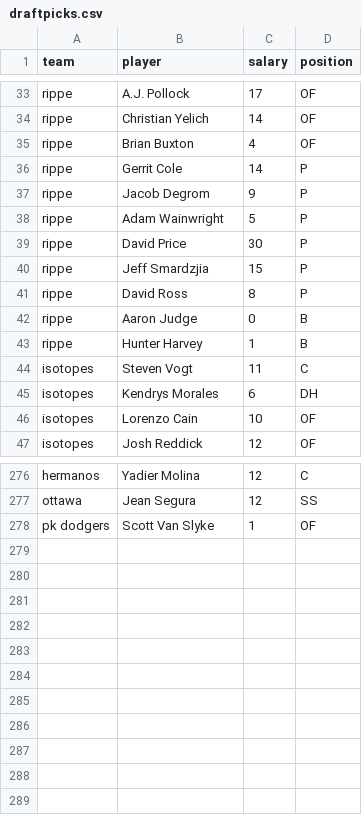
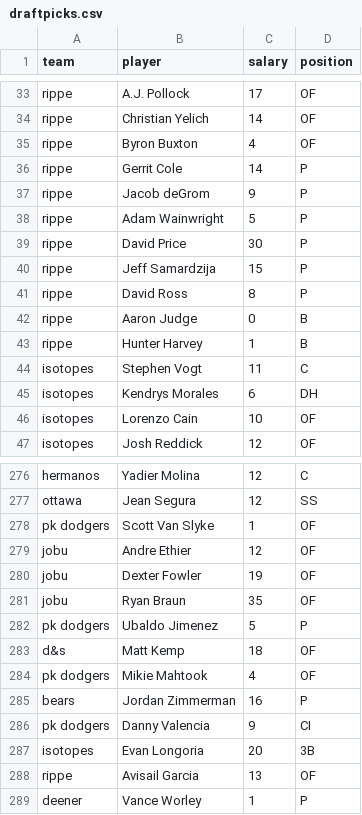
Before and after one commit to seanwllms/fantasy2016, a CSV file: draftpicks.csv, drawn as a sheet; only a part is shown, gaps mark what is left out; the diff covers the shown part only.

Commit message:
new draft picks, added remaining best, draft error checker, etc.

```diff
--- a/draftpicks.csv
+++ b/draftpicks.csv
@@ -34,8 +34,8 @@ rippe,A.J. Pollock,17,OF
 rippe,Christian Yelich,14,OF
-rippe,Brian Buxton,4,OF
+rippe,Byron Buxton,4,OF
 rippe,Gerrit Cole,14,P
-rippe,Jacob Degrom,9,P
+rippe,Jacob deGrom,9,P
 rippe,Adam Wainwright,5,P
 rippe,David Price,30,P
-rippe,Jeff Smardzjia,15,P
+rippe,Jeff Samardzija,15,P
 rippe,David Ross,8,P
@@ -43,3 +43,3 @@ rippe,Aaron Judge,0,B
 rippe,Hunter Harvey,1,B
-isotopes,Steven Vogt,11,C
+isotopes,Stephen Vogt,11,C
 isotopes,Kendrys Morales,6,DH
@@ -278 +278,12 @@ ottawa,Jean Segura,12,SS
 pk dodgers,Scott Van Slyke,1,OF
+jobu,Andre Ethier,12,OF
+jobu,Dexter Fowler,19,OF
+jobu,Ryan Braun,35,OF
+pk dodgers,Ubaldo Jimenez,5,P
+d&s,Matt Kemp,18,OF
+pk dodgers,Mikie Mahtook,4,OF
+bears,Jordan Zimmerman,16,P
+pk dodgers,Danny Valencia,9,CI
+isotopes,Evan Longoria,20,3B
+rippe,Avisail Garcia,13,OF
+deener,Vance Worley,1,P
```
Also changed, not shown: 26 edited cells elsewhere in this file, standings.csv, 6 other files.
